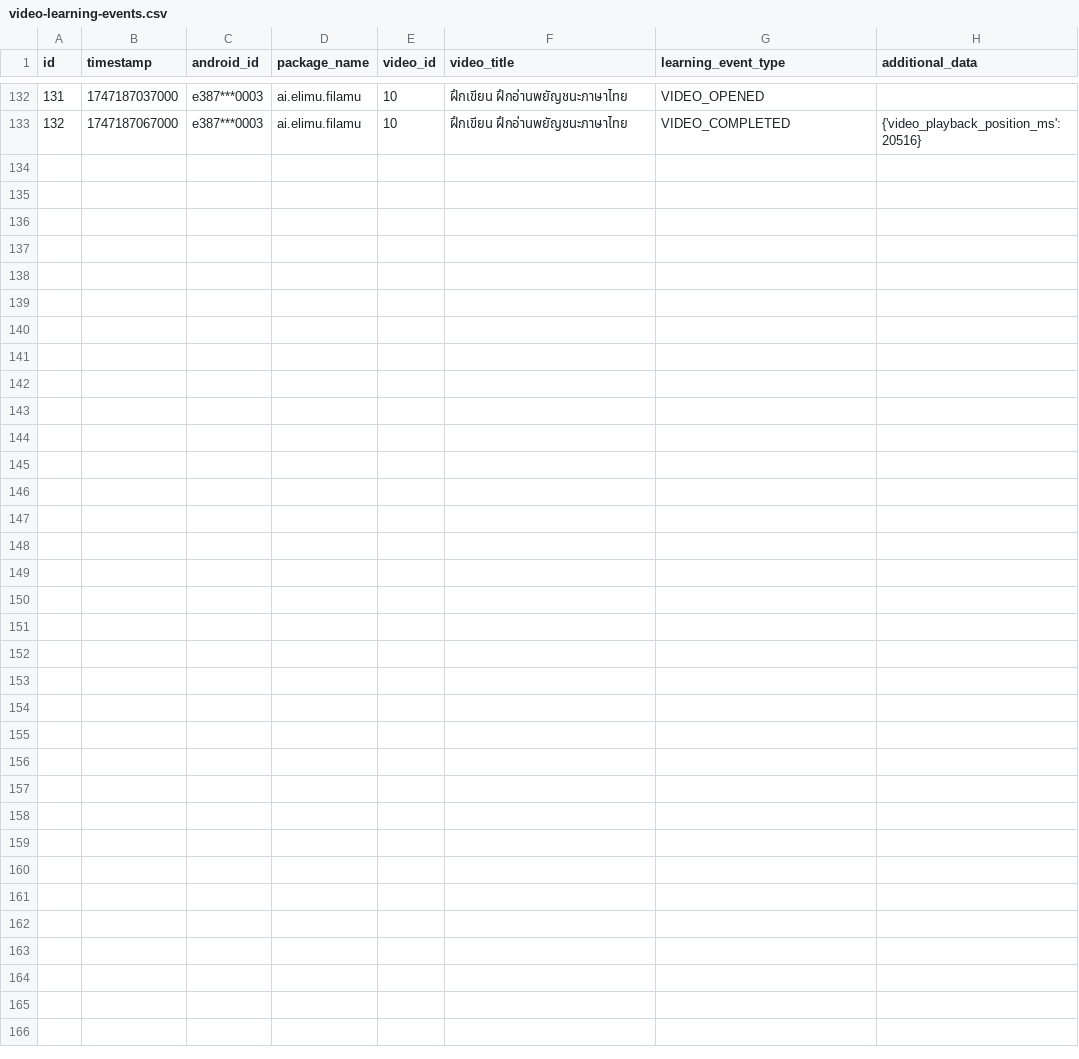
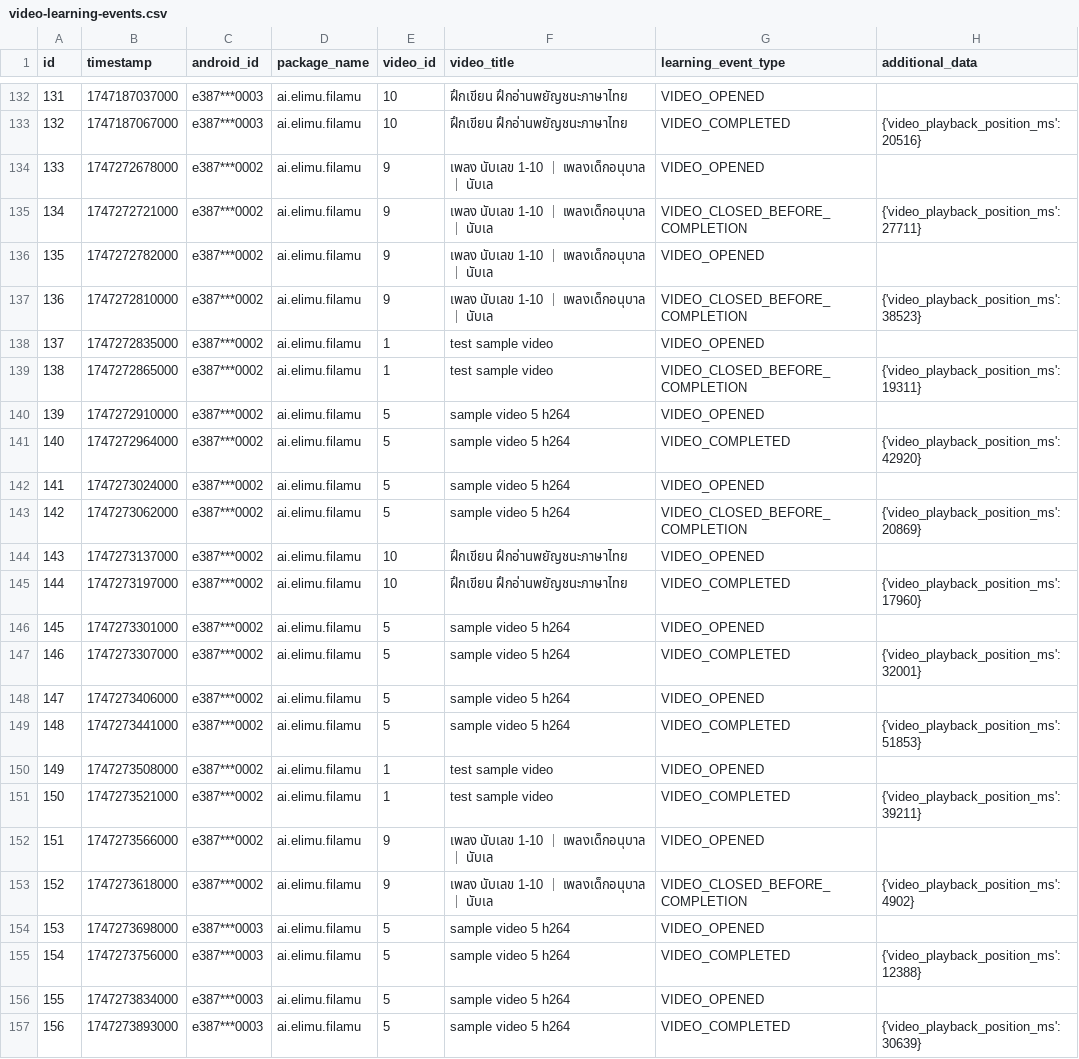
Before and after one commit to elimu-ai/ml-datasets, a CSV file: lang-THA/video-learning-events.csv, drawn as a sheet; only a part is shown, gaps mark what is left out.

```diff
--- a/lang-THA/video-learning-events.csv
+++ b/lang-THA/video-learning-events.csv
@@ -133 +133,25 @@ id,timestamp,android_id,package_name,video_id,video_title,learning_event_type,ad
 132,1747187067000,e387***0003,ai.elimu.filamu,10,ฝึกเขียน ฝึกอ่านพยัญชนะภาษาไทย,VIDEO_COMPLETED,{'video_playback_position_ms': 20516}
+133,1747272678000,e387***0002,ai.elimu.filamu,9,เพลง นับเลข 1-10 ｜ เพลงเด็กอนุบาล ｜ นับเล,VIDEO_OPENED,
+134,1747272721000,e387***0002,ai.elimu.filamu,9,เพลง นับเลข 1-10 ｜ เพลงเด็กอนุบาล ｜ นับเล,VIDEO_CLOSED_BEFORE_COMPLETION,{'video_playback_position_ms': 27711}
+135,1747272782000,e387***0002,ai.elimu.filamu,9,เพลง นับเลข 1-10 ｜ เพลงเด็กอนุบาล ｜ นับเล,VIDEO_OPENED,
+136,1747272810000,e387***0002,ai.elimu.filamu,9,เพลง นับเลข 1-10 ｜ เพลงเด็กอนุบาล ｜ นับเล,VIDEO_CLOSED_BEFORE_COMPLETION,{'video_playback_position_ms': 38523}
+137,1747272835000,e387***0002,ai.elimu.filamu,1,test sample video,VIDEO_OPENED,
+138,1747272865000,e387***0002,ai.elimu.filamu,1,test sample video,VIDEO_CLOSED_BEFORE_COMPLETION,{'video_playback_position_ms': 19311}
+139,1747272910000,e387***0002,ai.elimu.filamu,5,sample video 5 h264,VIDEO_OPENED,
+140,1747272964000,e387***0002,ai.elimu.filamu,5,sample video 5 h264,VIDEO_COMPLETED,{'video_playback_position_ms': 42920}
+141,1747273024000,e387***0002,ai.elimu.filamu,5,sample video 5 h264,VIDEO_OPENED,
+142,1747273062000,e387***0002,ai.elimu.filamu,5,sample video 5 h264,VIDEO_CLOSED_BEFORE_COMPLETION,{'video_playback_position_ms': 20869}
+143,1747273137000,e387***0002,ai.elimu.filamu,10,ฝึกเขียน ฝึกอ่านพยัญชนะภาษาไทย,VIDEO_OPENED,
+144,1747273197000,e387***0002,ai.elimu.filamu,10,ฝึกเขียน ฝึกอ่านพยัญชนะภาษาไทย,VIDEO_COMPLETED,{'video_playback_position_ms': 17960}
+145,1747273301000,e387***0002,ai.elimu.filamu,5,sample video 5 h264,VIDEO_OPENED,
+146,1747273307000,e387***0002,ai.elimu.filamu,5,sample video 5 h264,VIDEO_COMPLETED,{'video_playback_position_ms': 32001}
+147,1747273406000,e387***0002,ai.elimu.filamu,5,sample video 5 h264,VIDEO_OPENED,
+148,1747273441000,e387***0002,ai.elimu.filamu,5,sample video 5 h264,VIDEO_COMPLETED,{'video_playback_position_ms': 51853}
+149,1747273508000,e387***0002,ai.elimu.filamu,1,test sample video,VIDEO_OPENED,
+150,1747273521000,e387***0002,ai.elimu.filamu,1,test sample video,VIDEO_COMPLETED,{'video_playback_position_ms': 39211}
+151,1747273566000,e387***0002,ai.elimu.filamu,9,เพลง นับเลข 1-10 ｜ เพลงเด็กอนุบาล ｜ นับเล,VIDEO_OPENED,
+152,1747273618000,e387***0002,ai.elimu.filamu,9,เพลง นับเลข 1-10 ｜ เพลงเด็กอนุบาล ｜ นับเล,VIDEO_CLOSED_BEFORE_COMPLETION,{'video_playback_position_ms': 4902}
+153,1747273698000,e387***0003,ai.elimu.filamu,5,sample video 5 h264,VIDEO_OPENED,
+154,1747273756000,e387***0003,ai.elimu.filamu,5,sample video 5 h264,VIDEO_COMPLETED,{'video_playback_position_ms': 12388}
+155,1747273834000,e387***0003,ai.elimu.filamu,5,sample video 5 h264,VIDEO_OPENED,
+156,1747273893000,e387***0003,ai.elimu.filamu,5,sample video 5 h264,VIDEO_COMPLETED,{'video_playback_position_ms': 30639}
```
Also changed, not shown: 3 other files.
